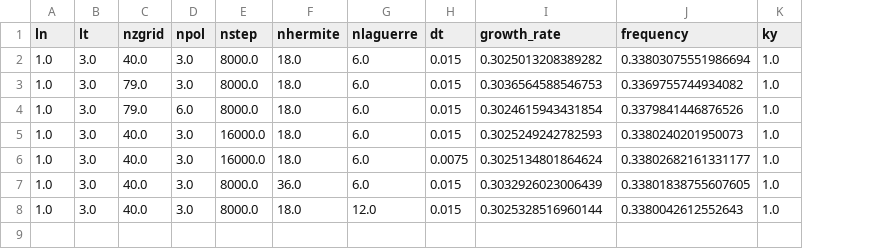
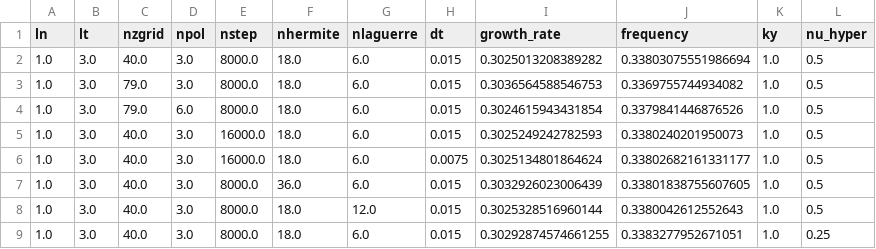
Before and after one commit to rogeriojorge/some_optimizations, a CSV file: GX_SIMSOPT/test_out_nfp2_QA_initial/test_out_nfp2_QA_initial.csv, drawn as a sheet; the diff names each change by its address in the sheet, - before the commit and + after, or states it on an @@ line.

```diff
--- a/GX_SIMSOPT/test_out_nfp2_QA_initial/test_out_nfp2_QA_initial.csv
+++ b/GX_SIMSOPT/test_out_nfp2_QA_initial/test_out_nfp2_QA_initial.csv
+column L (nu_hyper), rows 2-8: all 0.5
+row 9: 1.0 | 3.0 | 40.0 | 3.0 | 8000.0 | 18.0 | 6.0 | 0.015 | 0.30292874574661255 | 0.3383277952671051 | 1.0 | 0.25
```
Also changed, not shown: 55 other files.
